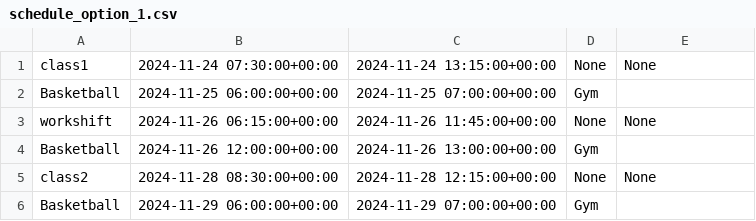
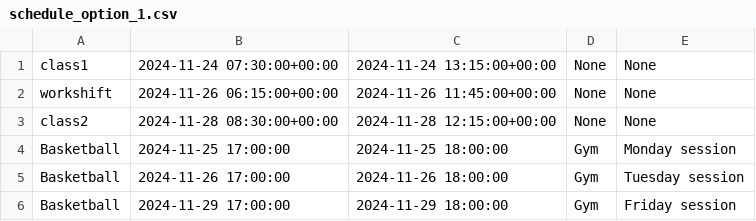
Before and after one commit to rl4658/hackwestern11, a CSV file: backend/possible_schedule_csv/schedule_option_1.csv, drawn as a sheet.

```diff
--- a/backend/possible_schedule_csv/schedule_option_1.csv
+++ b/backend/possible_schedule_csv/schedule_option_1.csv
@@ -1,6 +1,6 @@
 class1,2024-11-24 07:30:00+00:00,2024-11-24 13:15:00+00:00,None,None
-Basketball,2024-11-25 06:00:00+00:00,2024-11-25 07:00:00+00:00,Gym,
 workshift,2024-11-26 06:15:00+00:00,2024-11-26 11:45:00+00:00,None,None
-Basketball,2024-11-26 12:00:00+00:00,2024-11-26 13:00:00+00:00,Gym,
 class2,2024-11-28 08:30:00+00:00,2024-11-28 12:15:00+00:00,None,None
-Basketball,2024-11-29 06:00:00+00:00,2024-11-29 07:00:00+00:00,Gym,
+Basketball,2024-11-25 17:00:00,2024-11-25 18:00:00,Gym,Monday session
+Basketball,2024-11-26 17:00:00,2024-11-26 18:00:00,Gym,Tuesday session
+Basketball,2024-11-29 17:00:00,2024-11-29 18:00:00,Gym,Friday session
```
Also changed, not shown: 6 other files.
